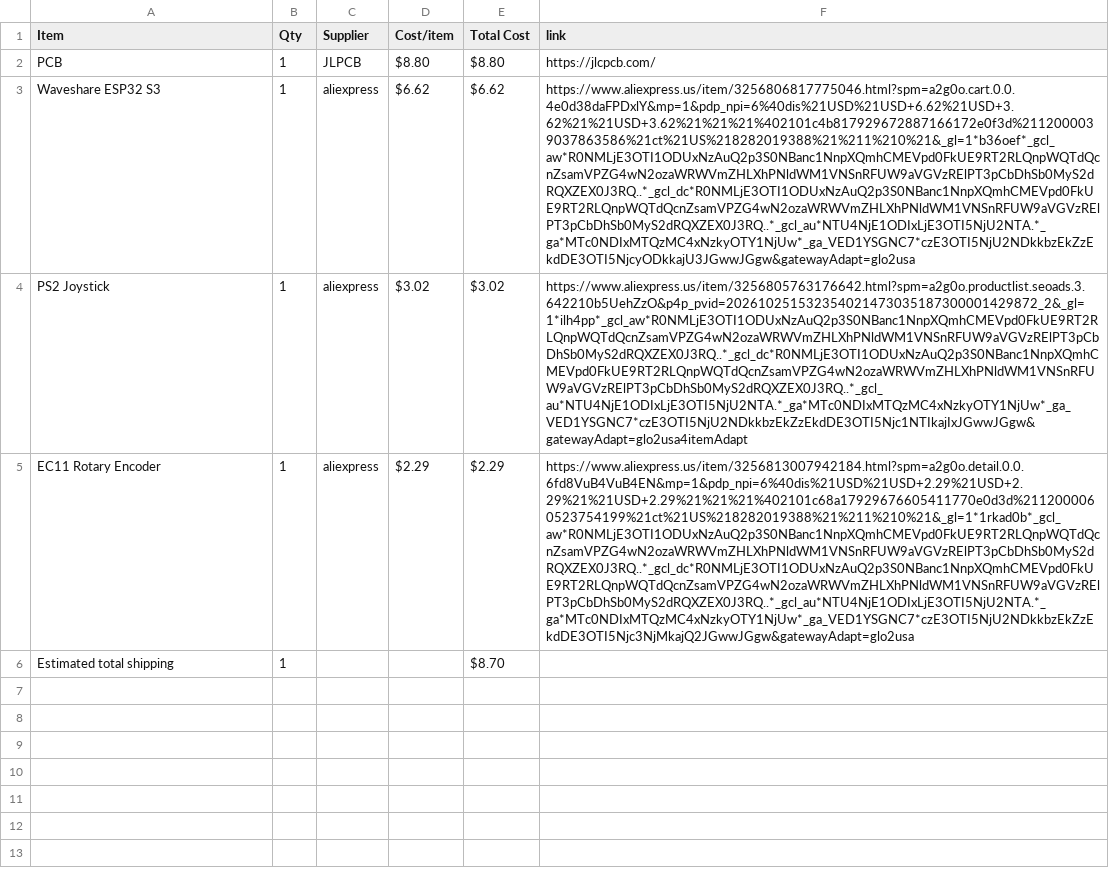
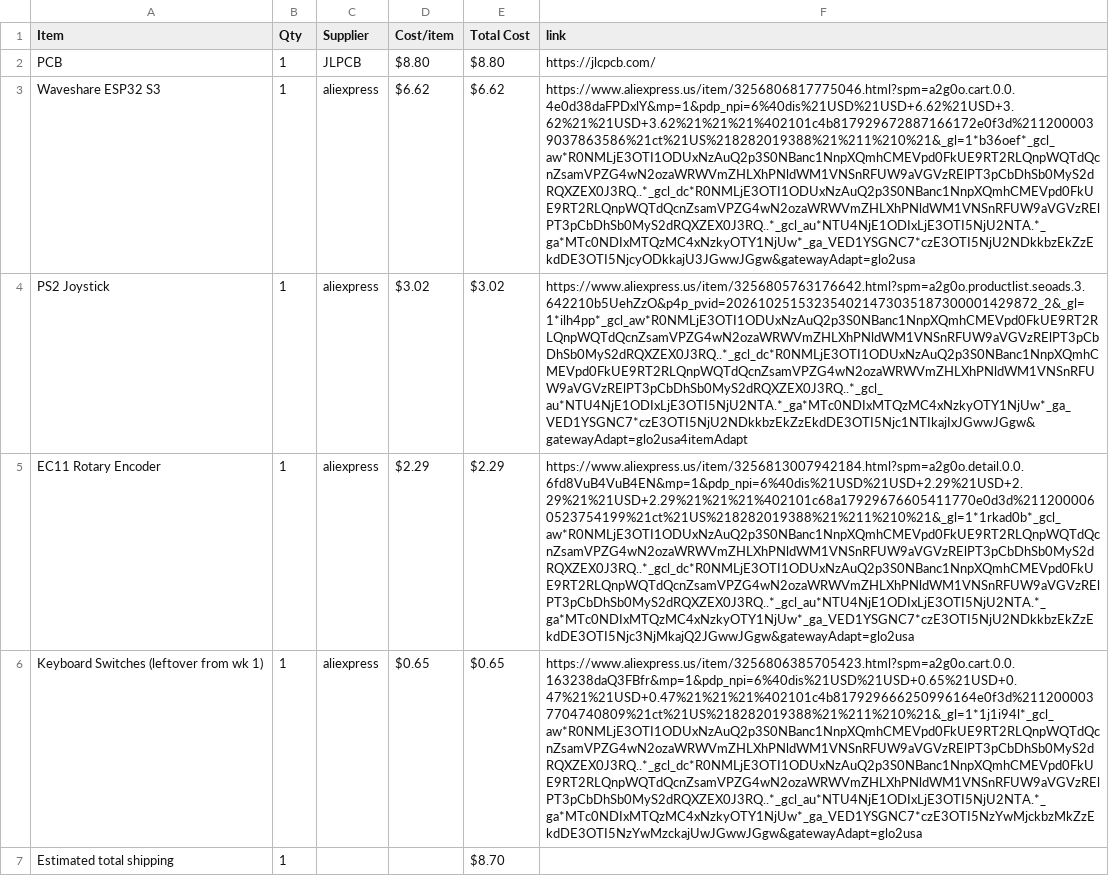
Before and after one commit to jtylerengineering/Midi-Hero, a CSV file: BOM.csv, drawn as a sheet; the diff names each change by its address in the sheet, - before the commit and + after, or states it on an @@ line.

Commit message:
Sync Midi-Hero from Half Life

```diff
--- a/BOM.csv
+++ b/BOM.csv
+row 6: Keyboard Switches (leftover from wk 1) | 1 | aliexpress | $0.65 | $0.65 | https://www.aliexpress.us/item/3256806385705423.html?spm=a2g0o.cart.0.0.163238daQ3FBfr&mp=1&pdp_npi=6%40dis%21USD%21USD+0.65%21USD+0.47%21%21USD+0.47%21%21%21%402101c4b817929666250996164e0f3d%2112000037704740809%21ct%21US%218282019388%21%211%210%21&_gl=1*1j1i94l*_gcl_aw*R0NMLjE3OTI1ODUxNzAuQ2p3S0NBanc1NnpXQmhCMEVpd0FkUE9RT2RLQnpWQTdQcnZsamVPZG4wN2ozaWRWVmZHLXhPNldWM1VNSnRFUW9aVGVzRElPT3pCbDhSb0MyS2dRQXZEX0J3RQ..*_gcl_dc*R0NMLjE3OTI1ODUxNzAuQ2p3S0NBanc1NnpXQmhCMEVpd0FkUE9RT2RLQnpWQTdQcnZsamVPZG4wN2ozaWRWVmZHLXhPNldWM1VNSnRFUW9aVGVzRElPT3pCbDhSb0MyS2dRQXZEX0J3RQ..*_gcl_au*NTU4NjE1ODIxLjE3OTI5NjU2NTA.*_ga*MTc0NDIxMTQzMC4xNzkyOTY1NjUw*_ga_VED1YSGNC7*czE3OTI5NzYwMjckbzMkZzEkdDE3OTI5NzYwMzckajUwJGwwJGgw&gatewayAdapt=glo2usa
```
